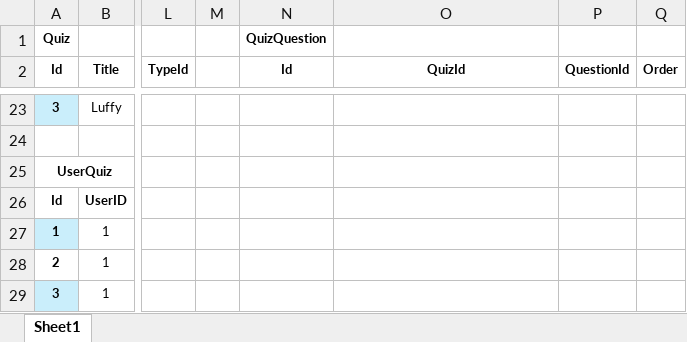
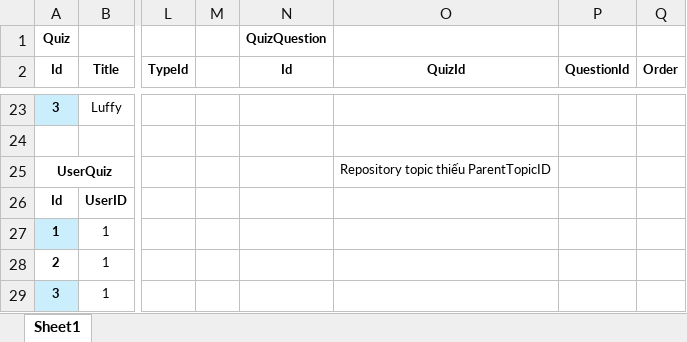
Before and after one commit to Kuunna/Mentorship_Program, an Excel workbook: Quiz challenge/Quiz simple data.xlsx, sheet Sheet1, drawn as a sheet; only a part is shown, gaps mark what is left out; values as stored, in another font and other column widths than the file's, no borders; table styles not drawn; the diff names each change by its address in the sheet, - before the commit and + after, or states it on an @@ line.

```diff
--- a/Quiz challenge/Quiz simple data.xlsx (sheet Sheet1)
+++ b/Quiz challenge/Quiz simple data.xlsx (sheet Sheet1)
-O25 (QuizId): (empty)
+O25 (QuizId): Repository topic thiếu ParentTopicID
```
Also changed, not shown: 48 other files.
